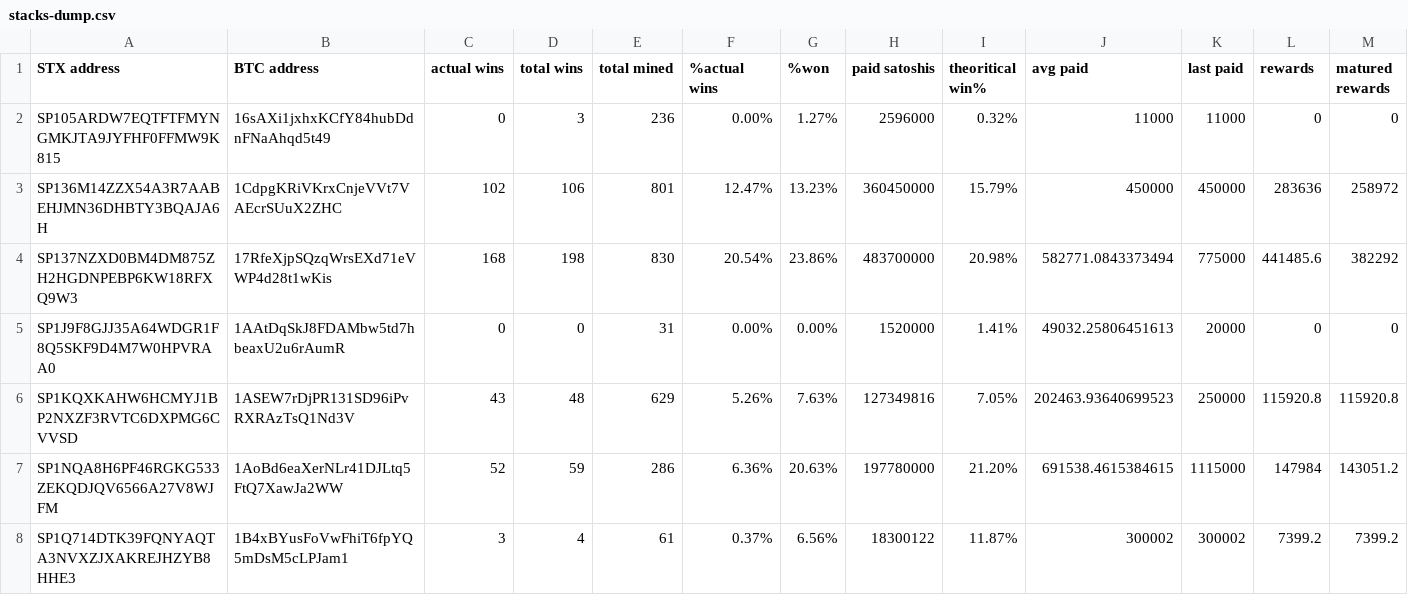
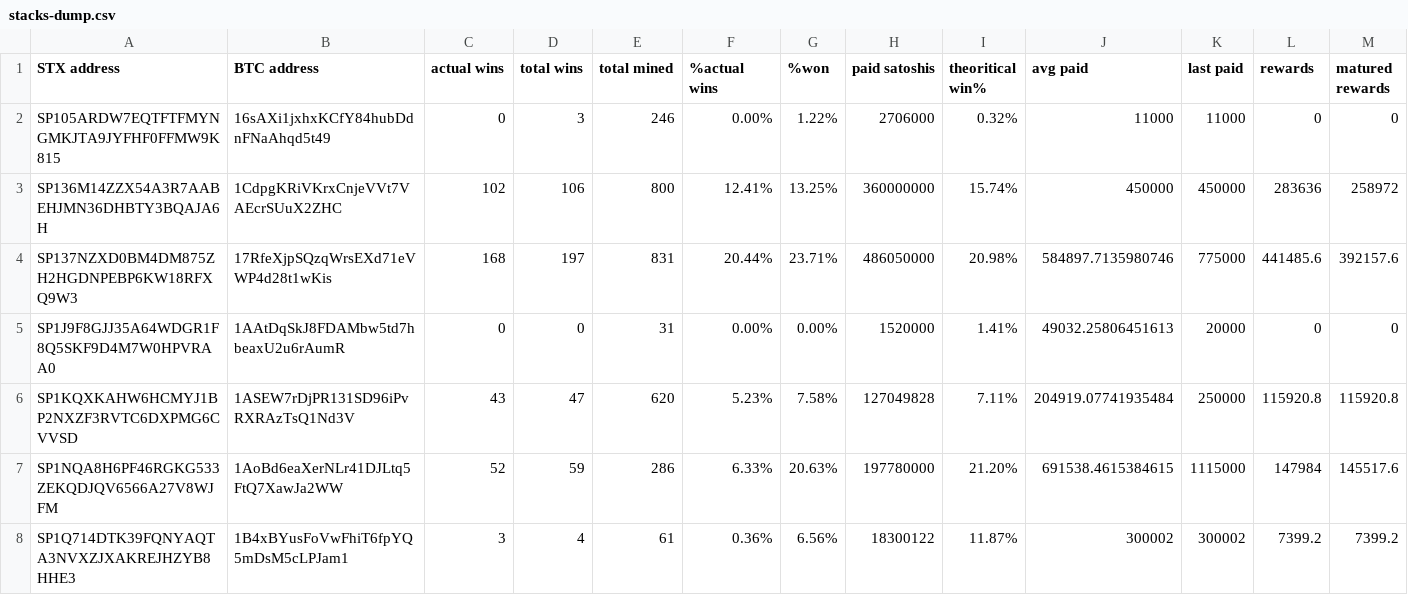
Before and after one commit to friedger/pub-stacks-dump, a CSV file: stacks-dump.csv, drawn as a sheet; only a part is shown; the diff covers the shown part only.

```diff
--- a/stacks-dump.csv
+++ b/stacks-dump.csv
@@ -1,8 +1,8 @@
 STX address,BTC address,actual wins,total wins,total mined,%actual wins,%won,paid satoshis,theoritical win%,avg paid,last paid,rewards,matured rewards
-SP105ARDW7EQTFTFMYNGMKJTA9JYFHF0FFMW9K815,16sAXi1jxhxKCfY84hubDdnFNaAhqd5t49,0,3,236,0.00%,1.27%,2596000,0.32%,11000,11000,0,0
-SP136M14ZZX54A3R7AABEHJMN36DHBTY3BQAJA6H,1CdpgKRiVKrxCnjeVVt7VAEcrSUuX2ZHC,102,106,801,12.47%,13.23%,360450000,15.79%,450000,450000,283636,258972
-SP137NZXD0BM4DM875ZH2HGDNPEBP6KW18RFXQ9W3,17RfeXjpSQzqWrsEXd71eVWP4d28t1wKis,168,198,830,20.54%,23.86%,483700000,20.98%,582771.0843373494,775000,441485.6,382292
+SP105ARDW7EQTFTFMYNGMKJTA9JYFHF0FFMW9K815,16sAXi1jxhxKCfY84hubDdnFNaAhqd5t49,0,3,246,0.00%,1.22%,2706000,0.32%,11000,11000,0,0
+SP136M14ZZX54A3R7AABEHJMN36DHBTY3BQAJA6H,1CdpgKRiVKrxCnjeVVt7VAEcrSUuX2ZHC,102,106,800,12.41%,13.25%,360000000,15.74%,450000,450000,283636,258972
+SP137NZXD0BM4DM875ZH2HGDNPEBP6KW18RFXQ9W3,17RfeXjpSQzqWrsEXd71eVWP4d28t1wKis,168,197,831,20.44%,23.71%,486050000,20.98%,584897.7135980746,775000,441485.6,392157.6
 SP1J9F8GJJ35A64WDGR1F8Q5SKF9D4M7W0HPVRAA0,1AAtDqSkJ8FDAMbw5td7hbeaxU2u6rAumR,0,0,31,0.00%,0.00%,1520000,1.41%,49032.25806451613,20000,0,0
-SP1KQXKAHW6HCMYJ1BP2NXZF3RVTC6DXPMG6CVVSD,1ASEW7rDjPR131SD96iPvRXRAzTsQ1Nd3V,43,48,629,5.26%,7.63%,127349816,7.05%,202463.93640699523,250000,115920.8,115920.8
-SP1NQA8H6PF46RGKG533ZEKQDJQV6566A27V8WJFM,1AoBd6eaXerNLr41DJLtq5FtQ7XawJa2WW,52,59,286,6.36%,20.63%,197780000,21.20%,691538.4615384615,1115000,147984,143051.2
-SP1Q714DTK39FQNYAQTA3NVXZJXAKREJHZYB8HHE3,1B4xBYusFoVwFhiT6fpYQ5mDsM5cLPJam1,3,4,61,0.37%,6.56%,18300122,11.87%,300002,300002,7399.2,7399.2
+SP1KQXKAHW6HCMYJ1BP2NXZF3RVTC6DXPMG6CVVSD,1ASEW7rDjPR131SD96iPvRXRAzTsQ1Nd3V,43,47,620,5.23%,7.58%,127049828,7.11%,204919.07741935484,250000,115920.8,115920.8
+SP1NQA8H6PF46RGKG533ZEKQDJQV6566A27V8WJFM,1AoBd6eaXerNLr41DJLtq5FtQ7XawJa2WW,52,59,286,6.33%,20.63%,197780000,21.20%,691538.4615384615,1115000,147984,145517.6
+SP1Q714DTK39FQNYAQTA3NVXZJXAKREJHZYB8HHE3,1B4xBYusFoVwFhiT6fpYQ5mDsM5cLPJam1,3,4,61,0.36%,6.56%,18300122,11.87%,300002,300002,7399.2,7399.2
```
Also changed, not shown: 55 edited cells elsewhere in this file, 4 other files.
